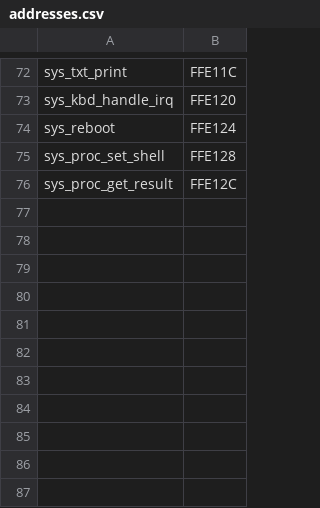
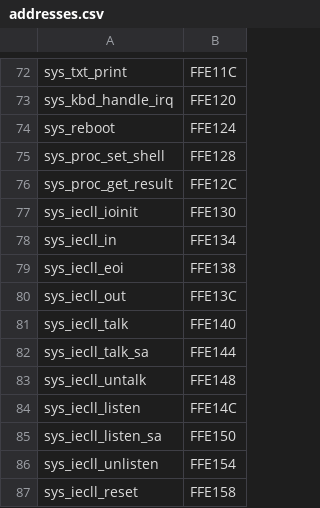
Before and after one commit to pweingar/FoenixToolbox, a CSV file: src/C256/addresses.csv, drawn as a sheet; only a part is shown, gaps mark what is left out; the diff names each change by its address in the sheet, - before the commit and + after, or states it on an @@ line.

```diff
--- a/src/C256/addresses.csv
+++ b/src/C256/addresses.csv
+row 77: sys_iecll_ioinit | FFE130
+row 78: sys_iecll_in | FFE134
+row 79: sys_iecll_eoi | FFE138
+row 80: sys_iecll_out | FFE13C
+row 81: sys_iecll_talk | FFE140
+row 82: sys_iecll_talk_sa | FFE144
+row 83: sys_iecll_untalk | FFE148
+row 84: sys_iecll_listen | FFE14C
+row 85: sys_iecll_listen_sa | FFE150
+row 86: sys_iecll_unlisten | FFE154
+row 87: sys_iecll_reset | FFE158
```
Also changed, not shown: 33 other files.
